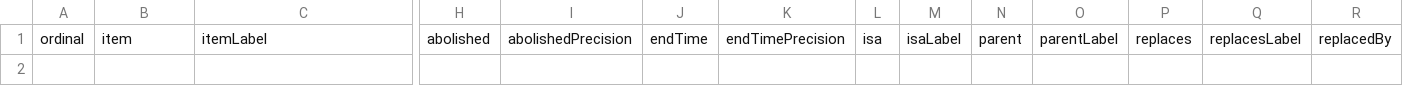
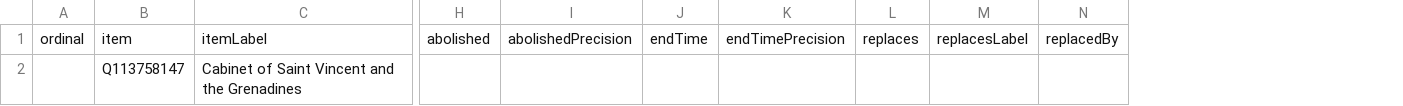
Before and after one commit to every-politician-scrapers/st-vincent-and-the-grenadines, a CSV file: wikidata/results/all-cabinets.csv, drawn as a sheet; only a part is shown, gaps mark what is left out; removed rows and columns are numbered as before the commit, all else as after; rows hold the shown columns only; the diff names each change by its address in the sheet, - before the commit and + after, or states it on an @@ line.

```diff
--- a/wikidata/results/all-cabinets.csv
+++ b/wikidata/results/all-cabinets.csv
-column L, row 1: isa
-column M, row 1: isaLabel
-column N, row 1: parent
-column O, row 1: parentLabel
+row 2:  | Q113758147 | Cabinet of Saint Vincent and the Grenadines
```
Also changed, not shown: 2 other files.
